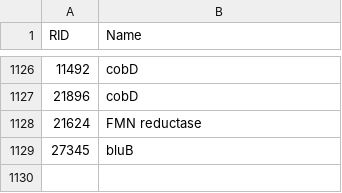
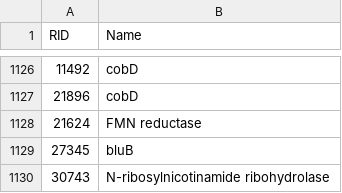
Before and after one commit to stelmo/VibrioNatriegens, a CSV file: data/model/reaction_names.csv, drawn as a sheet; only a part is shown, gaps mark what is left out; the diff names each change by its address in the sheet, - before the commit and + after, or states it on an @@ line.

Commit message:
blocked-reactions-progress

```diff
--- a/data/model/reaction_names.csv
+++ b/data/model/reaction_names.csv
+row 1130: 30743 | N-ribosylnicotinamide ribohydrolase
```
Also changed, not shown: 2 other files.
